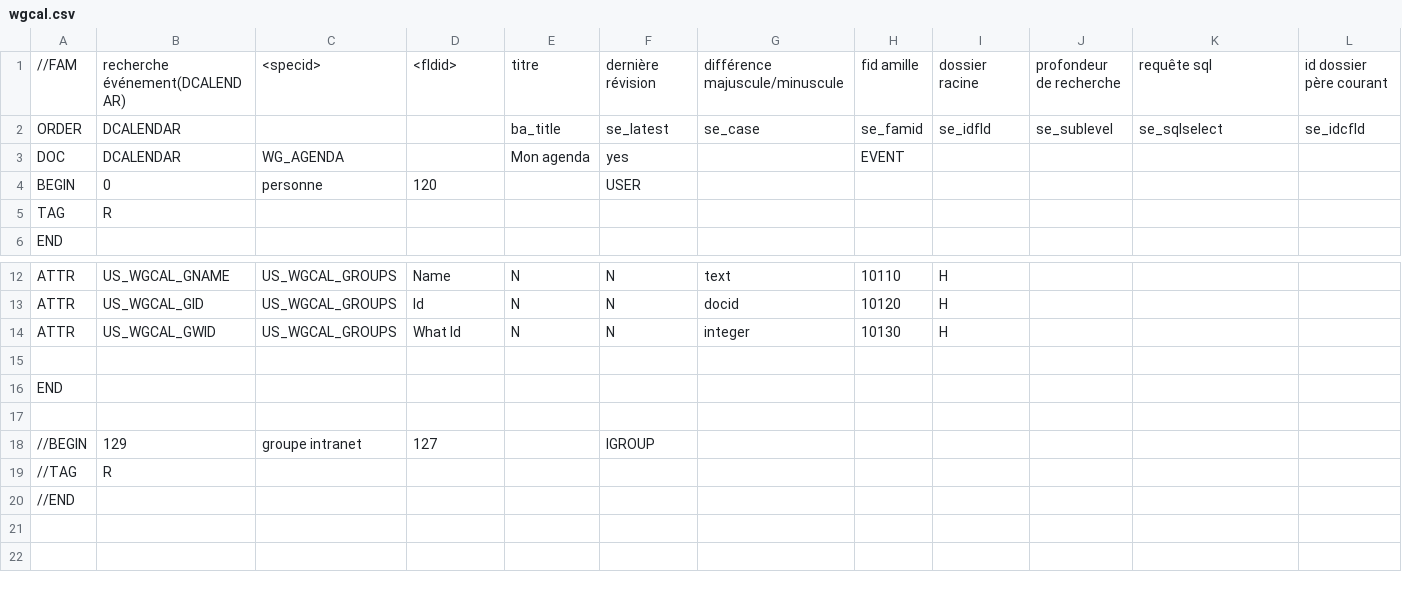
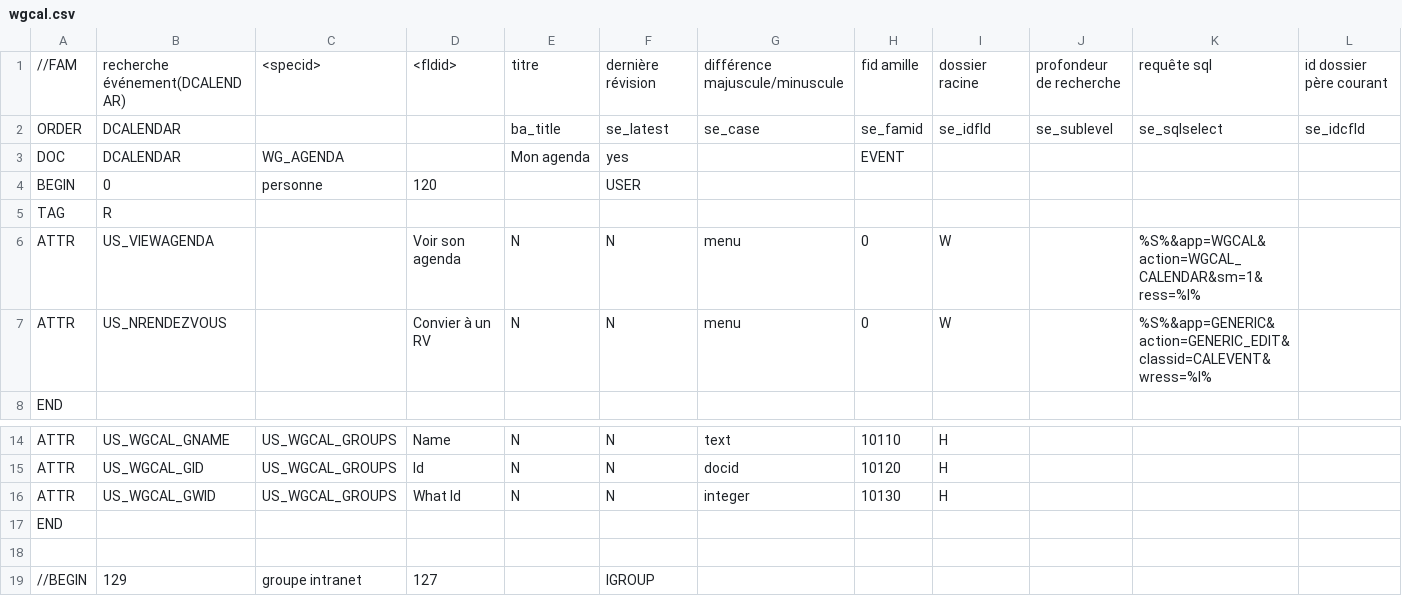
Before and after one commit to dynacase-labs/dynacase-thesaurus, a CSV file: wgcal/Families/wgcal.csv, drawn as a sheet; only a part is shown, gaps mark what is left out; the shorter side is filled out with more unchanged rows; removed rows and columns are numbered as before the commit, all else as after; rows hold the shown columns only; the diff names each change by its address in the sheet, - before the commit and + after, or states it on an @@ line.

Commit message:
Popup menu

```diff
--- a/wgcal/Families/wgcal.csv
+++ b/wgcal/Families/wgcal.csv
+row 6: ATTR | US_VIEWAGENDA |  | Voir son agenda | N | N | menu | 0 | W |  | %S%&app=WGCAL&action=WGCAL_CALENDAR&sm=1&ress=%I%
+row 7: ATTR | US_NRENDEZVOUS |  | Convier à un RV | N | N | menu | 0 | W |  | %S%&app=GENERIC&action=GENERIC_EDIT&classid=CALEVENT&wress=%I%
-row 15: (empty)
```
Also changed, not shown: 8 other files.
